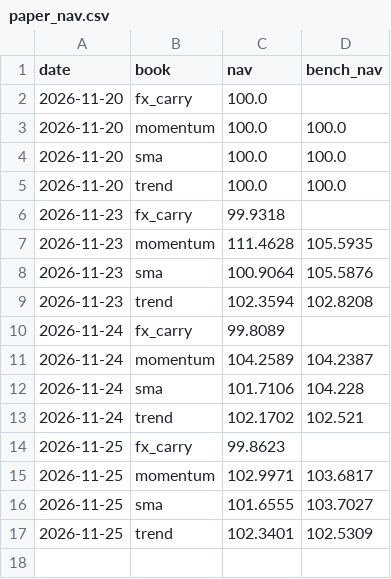
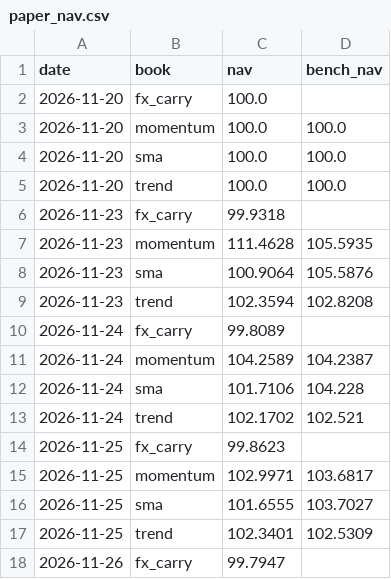
Before and after one commit to raunakkshatriya/Quant-Researcher-3, a CSV file: monitor/paper_nav.csv, drawn as a sheet; the diff names each change by its address in the sheet, - before the commit and + after, or states it on an @@ line.

```diff
--- a/monitor/paper_nav.csv
+++ b/monitor/paper_nav.csv
+row 18: 2026-11-26 | fx_carry | 99.7947
```
Also changed, not shown: monitor/signals.csv, 1 other file.
